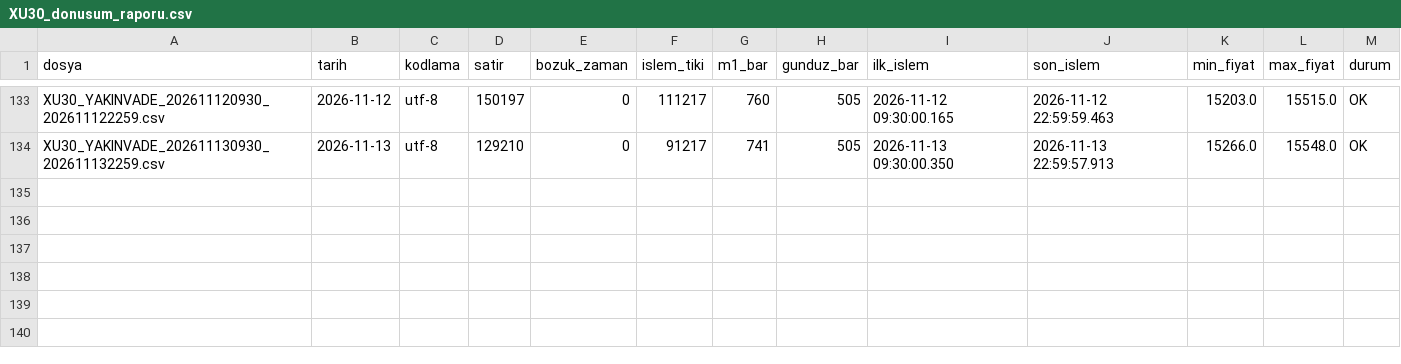
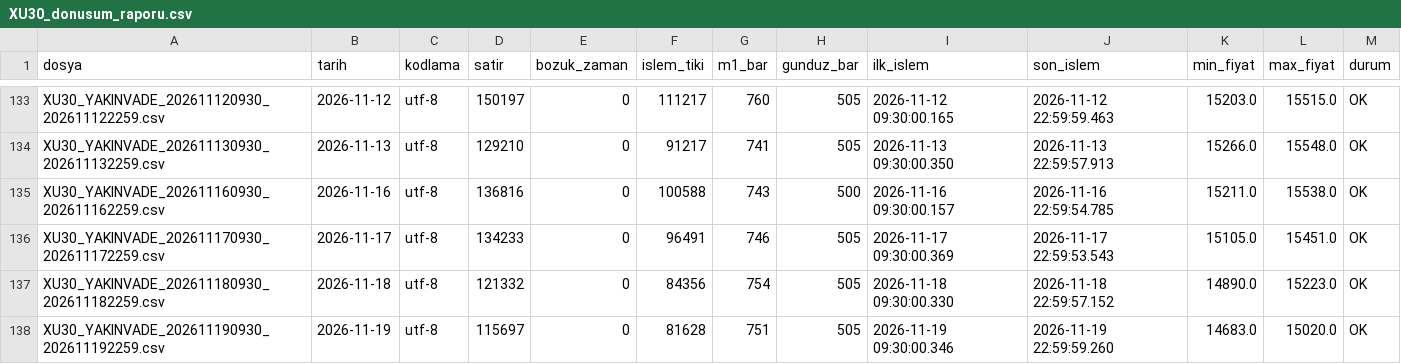
Before and after one commit to Soydan73/xu30-dogrulama-verisi, a CSV file: XU30_donusum_raporu.csv, drawn as a sheet; only a part is shown, gaps mark what is left out; the diff names each change by its address in the sheet, - before the commit and + after, or states it on an @@ line.

```diff
--- a/XU30_donusum_raporu.csv
+++ b/XU30_donusum_raporu.csv
+row 135: XU30_YAKINVADE_202611160930_202611162259.csv | 2026-11-16 | utf-8 | 136816 | 0 | 100588 | 743 | 500 | 2026-11-16 09:30:00.157 | 2026-11-16 22:59:54.785 | 15211.0 | 15538.0 | OK
+row 136: XU30_YAKINVADE_202611170930_202611172259.csv | 2026-11-17 | utf-8 | 134233 | 0 | 96491 | 746 | 505 | 2026-11-17 09:30:00.369 | 2026-11-17 22:59:53.543 | 15105.0 | 15451.0 | OK
+row 137: XU30_YAKINVADE_202611180930_202611182259.csv | 2026-11-18 | utf-8 | 121332 | 0 | 84356 | 754 | 505 | 2026-11-18 09:30:00.330 | 2026-11-18 22:59:57.152 | 14890.0 | 15223.0 | OK
+row 138: XU30_YAKINVADE_202611190930_202611192259.csv | 2026-11-19 | utf-8 | 115697 | 0 | 81628 | 751 | 505 | 2026-11-19 09:30:00.346 | 2026-11-19 22:59:59.260 | 14683.0 | 15020.0 | OK
```
Also changed, not shown: XU30_D1.csv, XU30_H1.csv, 4 other files.
